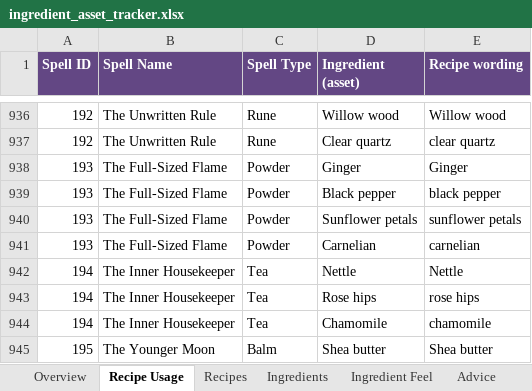
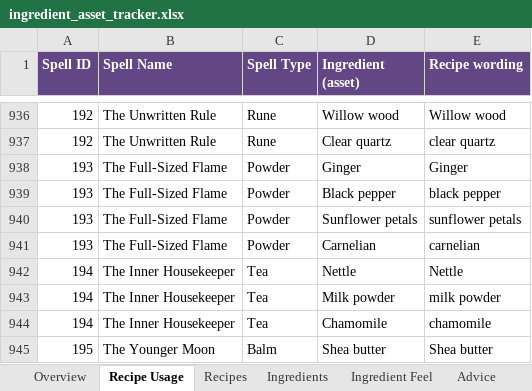
Before and after one commit to you36911-lab/The-Loveborne-Witchs-Emporium, an Excel workbook: ingredient_asset_tracker.xlsx, sheet Recipe Usage, drawn as a sheet; only a part is shown, gaps mark what is left out; values as stored, in another font and other column widths than the file's, no borders; charts and pictures not drawn; the diff names each change by its address in the sheet, - before the commit and + after, or states it on an @@ line.

```diff
--- a/ingredient_asset_tracker.xlsx (sheet Recipe Usage)
+++ b/ingredient_asset_tracker.xlsx (sheet Recipe Usage)
-D943 (Ingredient (asset)): Rose hips
+D943 (Ingredient (asset)): Milk powder
-E943 (Recipe wording): rose hips
+E943 (Recipe wording): milk powder
```
Also changed, not shown: sheet Walk-in Plan, sheet Learning Check, sheet Ingredients, formulas that keep their value, 2 other files.
